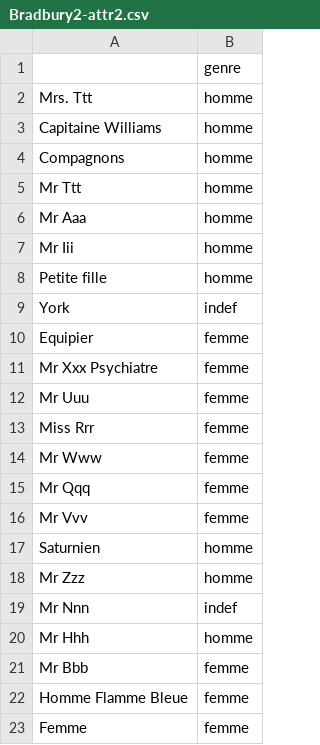
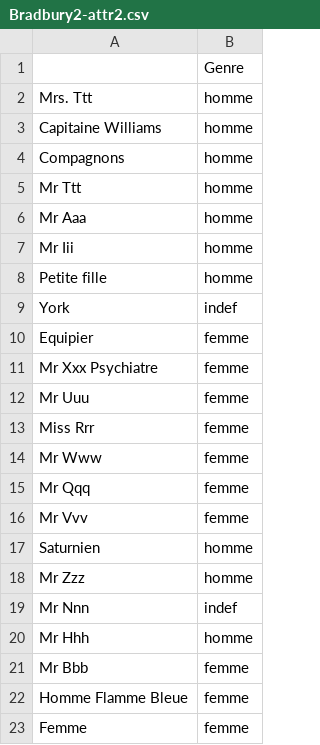
Before and after one commit to yrochat/Belfort, a CSV file: reprojetrseauxdepersonnages/Bradbury2-attr2.csv, drawn as a sheet.

```diff
--- a/reprojetrseauxdepersonnages/Bradbury2-attr2.csv
+++ b/reprojetrseauxdepersonnages/Bradbury2-attr2.csv
@@ -1,2 +1,2 @@
-,genre
+,Genre
 Mrs. Ttt,homme
```
Also changed, not shown: reprojetrseauxdepersonnages/Bradbury2-attr.csv, 4 other files.
